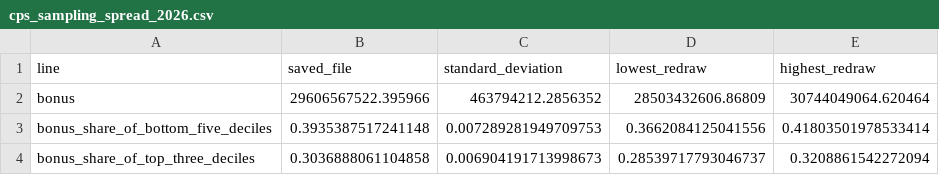
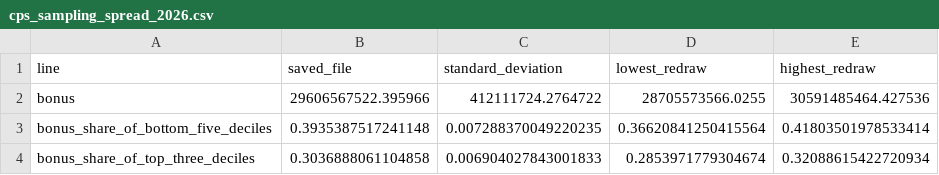
Before and after one commit to PolicyEngine/analysis-notebooks, a CSV file: us/congress/fisc_marriage_bonus/results/cps_sampling_spread_2026.csv, drawn as a sheet.

```diff
--- a/us/congress/fisc_marriage_bonus/results/cps_sampling_spread_2026.csv
+++ b/us/congress/fisc_marriage_bonus/results/cps_sampling_spread_2026.csv
@@ -1,4 +1,4 @@
 line,saved_file,standard_deviation,lowest_redraw,highest_redraw
-bonus,29606567522.395966,463794212.2856352,28503432606.86809,30744049064.620464
-bonus_share_of_bottom_five_deciles,0.3935387517241148,0.007289281949709753,0.3662084125041556,0.41803501978533414
-bonus_share_of_top_three_deciles,0.3036888061104858,0.006904191713998673,0.28539717793046737,0.3208861542272094
+bonus,29606567522.395966,412111724.2764722,28705573566.0255,30591485464.427536
+bonus_share_of_bottom_five_deciles,0.3935387517241148,0.007288370049220235,0.36620841250415564,0.41803501978533414
+bonus_share_of_top_three_deciles,0.3036888061104858,0.006904027843001833,0.2853971779304674,0.32088615422720934
```
Also changed, not shown: 5 other files.
